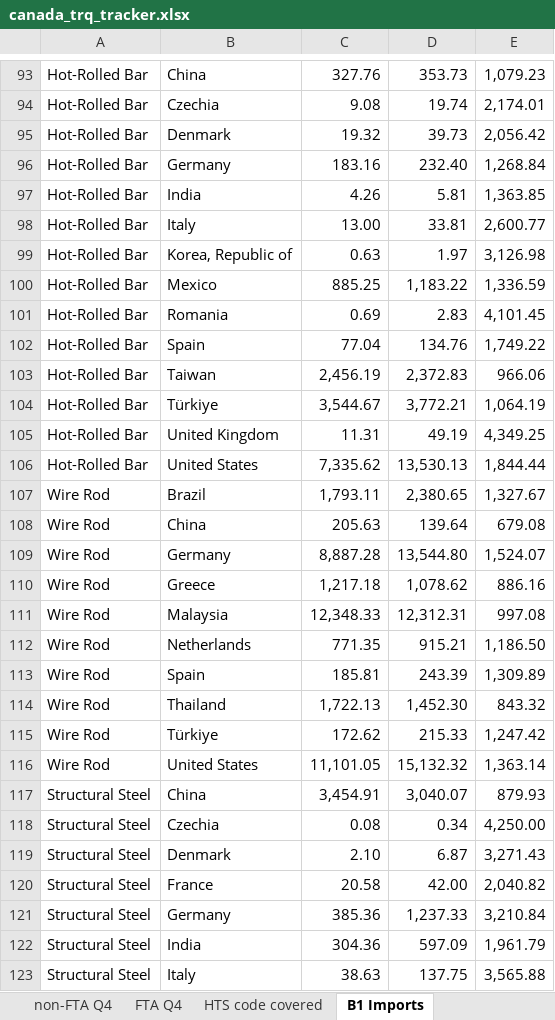
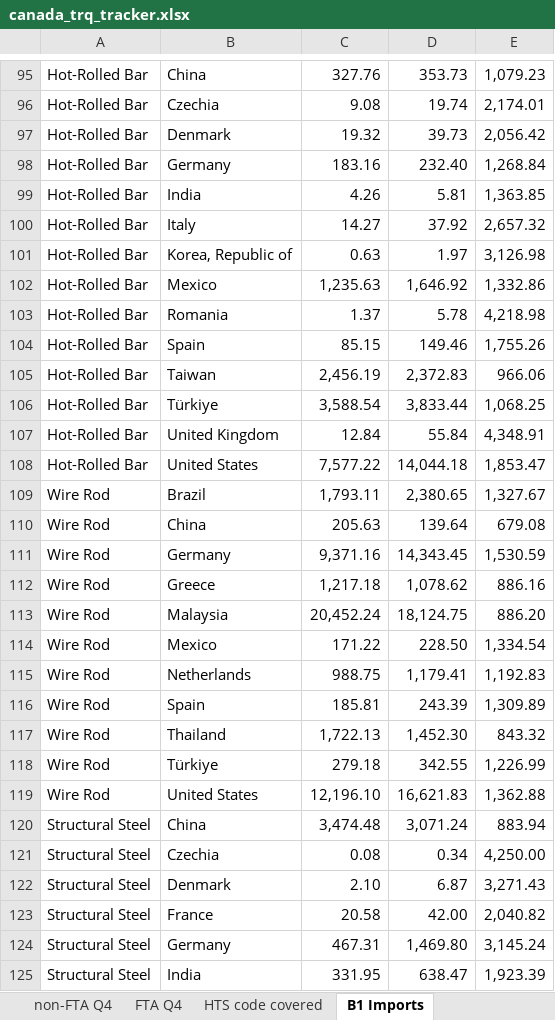
Before and after one commit to salt0401/Canada-Quota, an Excel workbook: data/canada_trq_tracker.xlsx, sheet B1 Imports, drawn as a sheet; only a part is shown, gaps mark what is left out; values as stored, in another font and other column widths than the file's, no borders; removed rows and columns are numbered as before the commit, all else as after; the diff covers the shown part only; the diff names each change by its address in the sheet, - before the commit and + after, or states it on an @@ line.

```diff
--- a/data/canada_trq_tracker.xlsx (sheet B1 Imports)
+++ b/data/canada_trq_tracker.xlsx (sheet B1 Imports)
-row 98: Hot-Rolled Bar | Italy | 13.00 | 33.81 | 2,600.77
+row 100: Hot-Rolled Bar | Italy | 14.27 | 37.92 | 2,657.32
-row 100: Hot-Rolled Bar | Mexico | 885.25 | 1,183.22 | 1,336.59
-row 101: Hot-Rolled Bar | Romania | 0.69 | 2.83 | 4,101.45
-row 102: Hot-Rolled Bar | Spain | 77.04 | 134.76 | 1,749.22
+row 102: Hot-Rolled Bar | Mexico | 1,235.63 | 1,646.92 | 1,332.86
+row 103: Hot-Rolled Bar | Romania | 1.37 | 5.78 | 4,218.98
+row 104: Hot-Rolled Bar | Spain | 85.15 | 149.46 | 1,755.26
-row 104: Hot-Rolled Bar | Türkiye | 3,544.67 | 3,772.21 | 1,064.19
-row 105: Hot-Rolled Bar | United Kingdom | 11.31 | 49.19 | 4,349.25
-row 106: Hot-Rolled Bar | United States | 7,335.62 | 13,530.13 | 1,844.44
+row 106: Hot-Rolled Bar | Türkiye | 3,588.54 | 3,833.44 | 1,068.25
+row 107: Hot-Rolled Bar | United Kingdom | 12.84 | 55.84 | 4,348.91
+row 108: Hot-Rolled Bar | United States | 7,577.22 | 14,044.18 | 1,853.47
-row 109: Wire Rod | Germany | 8,887.28 | 13,544.80 | 1,524.07
+row 111: Wire Rod | Germany | 9,371.16 | 14,343.45 | 1,530.59
-row 111: Wire Rod | Malaysia | 12,348.33 | 12,312.31 | 997.08
-row 112: Wire Rod | Netherlands | 771.35 | 915.21 | 1,186.50
+row 113: Wire Rod | Malaysia | 20,452.24 | 18,124.75 | 886.20
+row 114: Wire Rod | Mexico | 171.22 | 228.50 | 1,334.54
+row 115: Wire Rod | Netherlands | 988.75 | 1,179.41 | 1,192.83
-row 115: Wire Rod | Türkiye | 172.62 | 215.33 | 1,247.42
-row 116: Wire Rod | United States | 11,101.05 | 15,132.32 | 1,363.14
-row 117: Structural Steel | China | 3,454.91 | 3,040.07 | 879.93
+row 118: Wire Rod | Türkiye | 279.18 | 342.55 | 1,226.99
+row 119: Wire Rod | United States | 12,196.10 | 16,621.83 | 1,362.88
+row 120: Structural Steel | China | 3,474.48 | 3,071.24 | 883.94
-row 121: Structural Steel | Germany | 385.36 | 1,237.33 | 3,210.84
-row 122: Structural Steel | India | 304.36 | 597.09 | 1,961.79
-row 123: Structural Steel | Italy | 38.63 | 137.75 | 3,565.88
+row 124: Structural Steel | Germany | 467.31 | 1,469.80 | 3,145.24
+row 125: Structural Steel | India | 331.95 | 638.47 | 1,923.39
```
Also changed, not shown: 42 added rows and 39 removed rows elsewhere in this sheet, sheet non-FTA Q4, sheet FTA Q4.
